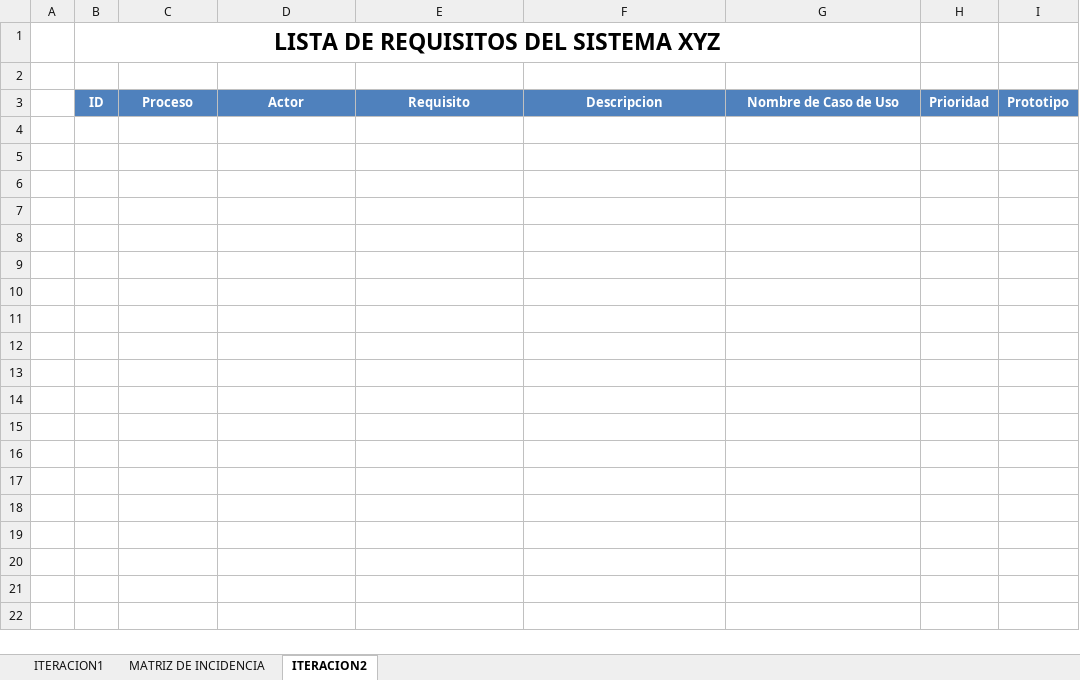
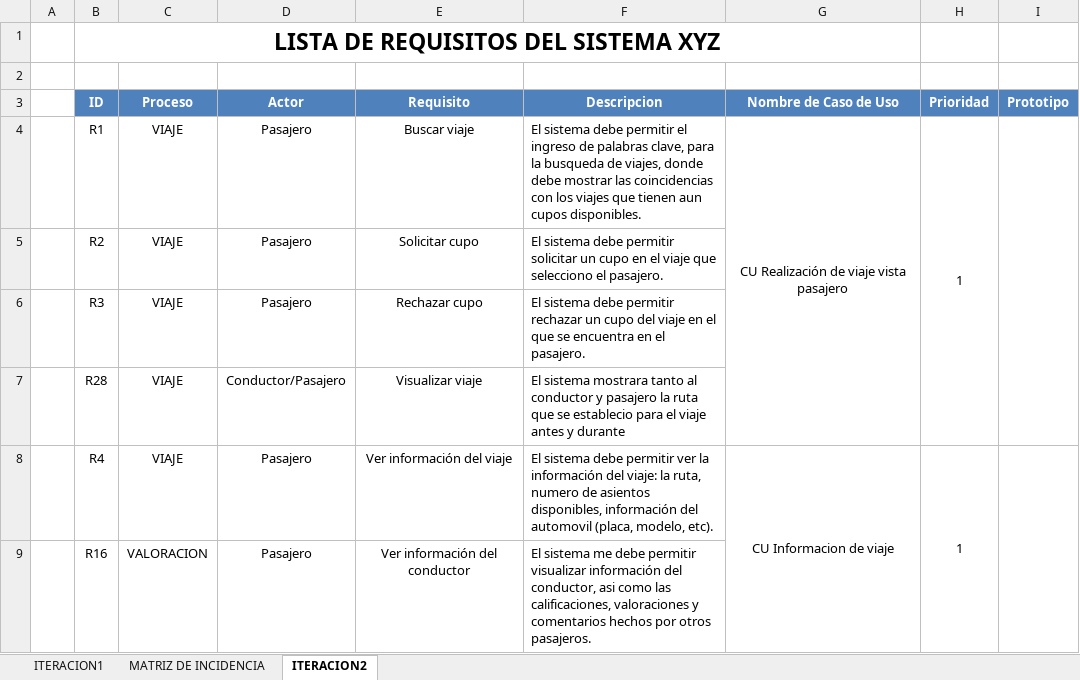
Before and after one commit to stevematos/ElmerX, an Excel workbook: Desarrollo/STSM/Requisitos/STSM_LR.xlsx, sheet ITERACION2, drawn as a sheet; values as stored, in another font and other column widths than the file's, no borders; the diff names each change by its address in the sheet, - before the commit and + after, or states it on an @@ line.

Commit message:
agregación de CU 1 y 2 en iteración 2

```diff
--- a/Desarrollo/STSM/Requisitos/STSM_LR.xlsx (sheet ITERACION2)
+++ b/Desarrollo/STSM/Requisitos/STSM_LR.xlsx (sheet ITERACION2)
+row 4:  | R1 | VIAJE | Pasajero | Buscar viaje | El sistema debe permitir el ingreso de palabras clave, para la busqueda de viajes, donde debe mostrar las coincidencias con los viajes que tienen aun cupos disponibles. | CU Realización de viaje vista pasajero | 1
+row 5:  | R2 | VIAJE | Pasajero | Solicitar cupo | El sistema debe permitir solicitar un cupo en el viaje que selecciono el pasajero.
+row 6:  | R3 | VIAJE | Pasajero | Rechazar cupo | El sistema debe permitir rechazar un cupo del viaje en el que se encuentra en el pasajero.
+row 7:  | R28 | VIAJE | Conductor/Pasajero | Visualizar viaje | El sistema mostrara tanto al conductor y pasajero la ruta que se establecio para el viaje antes y durante
+row 8:  | R4 | VIAJE | Pasajero | Ver información del viaje | El sistema debe permitir ver la información del viaje: la ruta, numero de asientos disponibles, información del automovil (placa, modelo, etc). | CU Informacion de viaje | 1
+row 9:  | R16 | VALORACION | Pasajero | Ver información del conductor | El sistema me debe permitir visualizar información del conductor, asi como las calificaciones, valoraciones y comentarios hechos por otros pasajeros.
```
